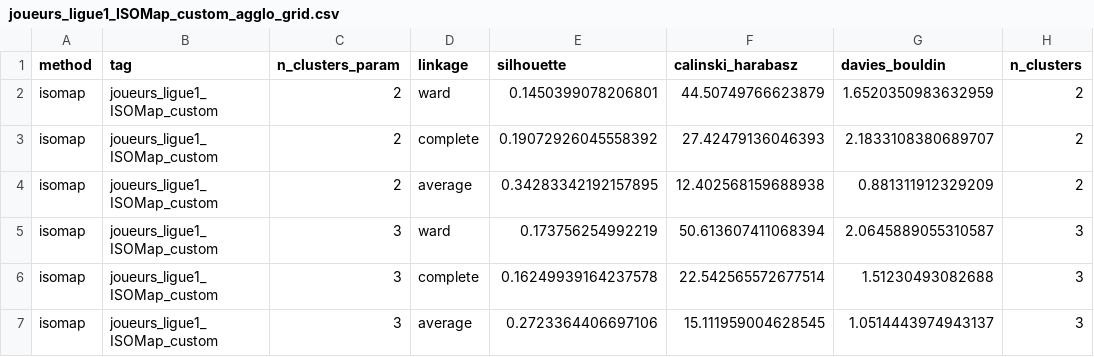
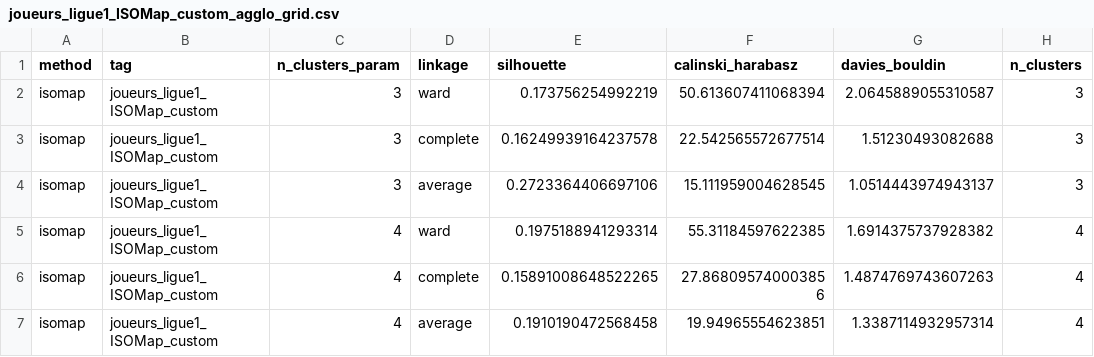
Before and after one commit to DeankoontzG/DataMining_Project, a CSV file: clusters/agglomerative_clustering/grid_search/isomap/joueurs_ligue1_ISOMap_custom_agglo_grid.csv, drawn as a sheet; only a part is shown; the shorter side is filled out with more unchanged rows; the diff names each change by its address in the sheet, - before the commit and + after, or states it on an @@ line.

```diff
--- a/clusters/agglomerative_clustering/grid_search/isomap/joueurs_ligue1_ISOMap_custom_agglo_grid.csv
+++ b/clusters/agglomerative_clustering/grid_search/isomap/joueurs_ligue1_ISOMap_custom_agglo_grid.csv
-row 2: isomap | joueurs_ligue1_ISOMap_custom | 2 | ward | 0.1450399078206801 | 44.50749766623879 | 1.6520350983632959 | 2
-row 3: isomap | joueurs_ligue1_ISOMap_custom | 2 | complete | 0.19072926045558392 | 27.42479136046393 | 2.1833108380689707 | 2
-row 4: isomap | joueurs_ligue1_ISOMap_custom | 2 | average | 0.34283342192157895 | 12.402568159688938 | 0.881311912329209 | 2
```
Also changed, not shown: clusters/agglomerative_clustering/grid_search/pca/joueurs_ligue1_PCA_custom_agglo_grid.csv, clusters/agglomerative_clustering/grid_search/tsne/joueurs_ligue1_tSNE_custom_agglo_grid.csv, 28 other files.
